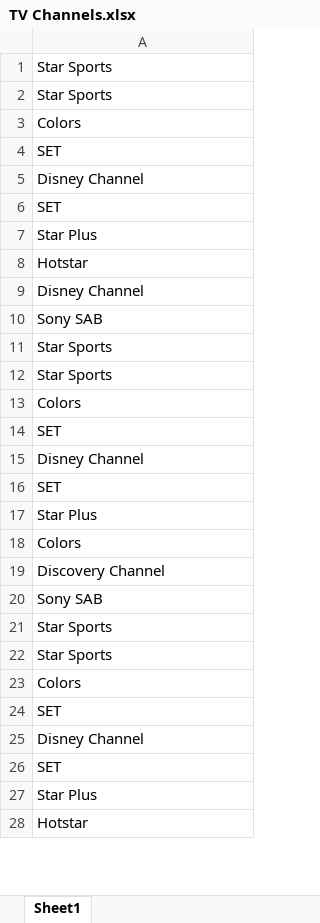
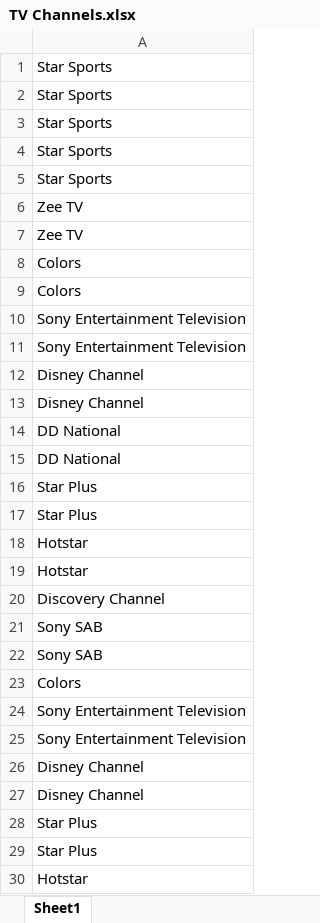
Before and after one commit to agent255/SachoolProjects, an Excel workbook: ProjectMoothametics/TV Channels.xlsx, sheet Sheet1, drawn as a sheet; only a part is shown; values as stored, in another font and other column widths than the file's, no borders; charts and pictures not drawn; removed rows and columns are numbered as before the commit, all else as after; the diff covers the shown part only; the diff names each change by its address in the sheet, - before the commit and + after, or states it on an @@ line.

```diff
--- a/ProjectMoothametics/TV Channels.xlsx (sheet Sheet1)
+++ b/ProjectMoothametics/TV Channels.xlsx (sheet Sheet1)
@@ row 11 moved to row 3: Star Sports @@
@@ row 12 moved to row 4: Star Sports @@
@@ row 21 moved to row 5: Star Sports @@
+row 6: Zee TV
+row 7: Zee TV
-A9: SET
+A9: Colors
+row 10: Sony Entertainment Television
+row 11: Sony Entertainment Television
-A13: SET
+A13: Disney Channel
+row 14: DD National
+row 15: DD National
@@ row 17 moved to row 16: Star Plus @@
-row 9: Disney Channel
-row 13: Colors
-A19: SET
+A19: Hotstar
-row 15: Disney Channel
-row 16: SET
-row 18: Colors
-row 22: Star Sports
@@ row 10 moved to row 22: Sony SAB @@
-A24: SET
+A24: Sony Entertainment Television
+row 25: Sony Entertainment Television
-A27: SET
+A27: Disney Channel
@@ row 36 moved to row 28: Star Plus @@
```
Also changed, not shown: 4 added rows, 5 removed rows and 5 edited cells elsewhere in this sheet, charts or pictures, 1 other file.
